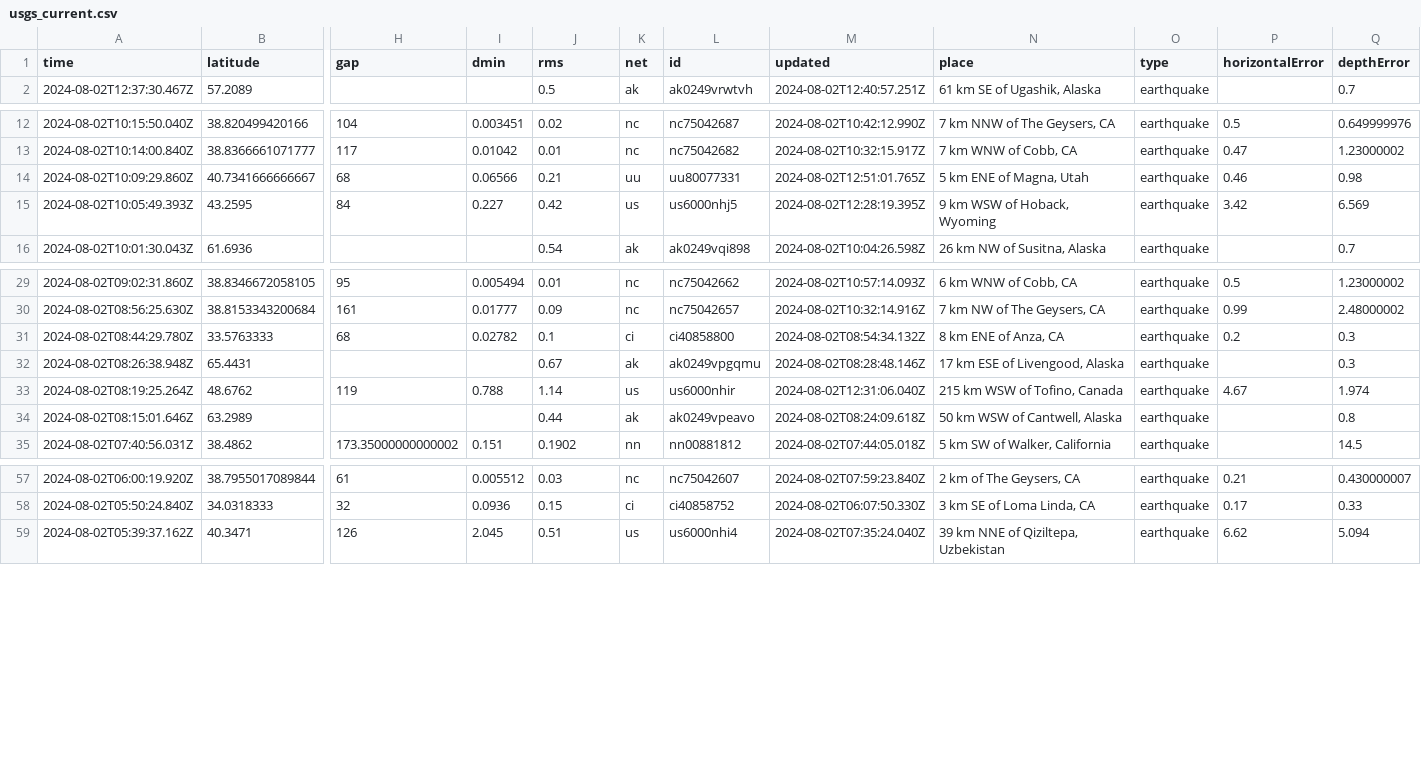
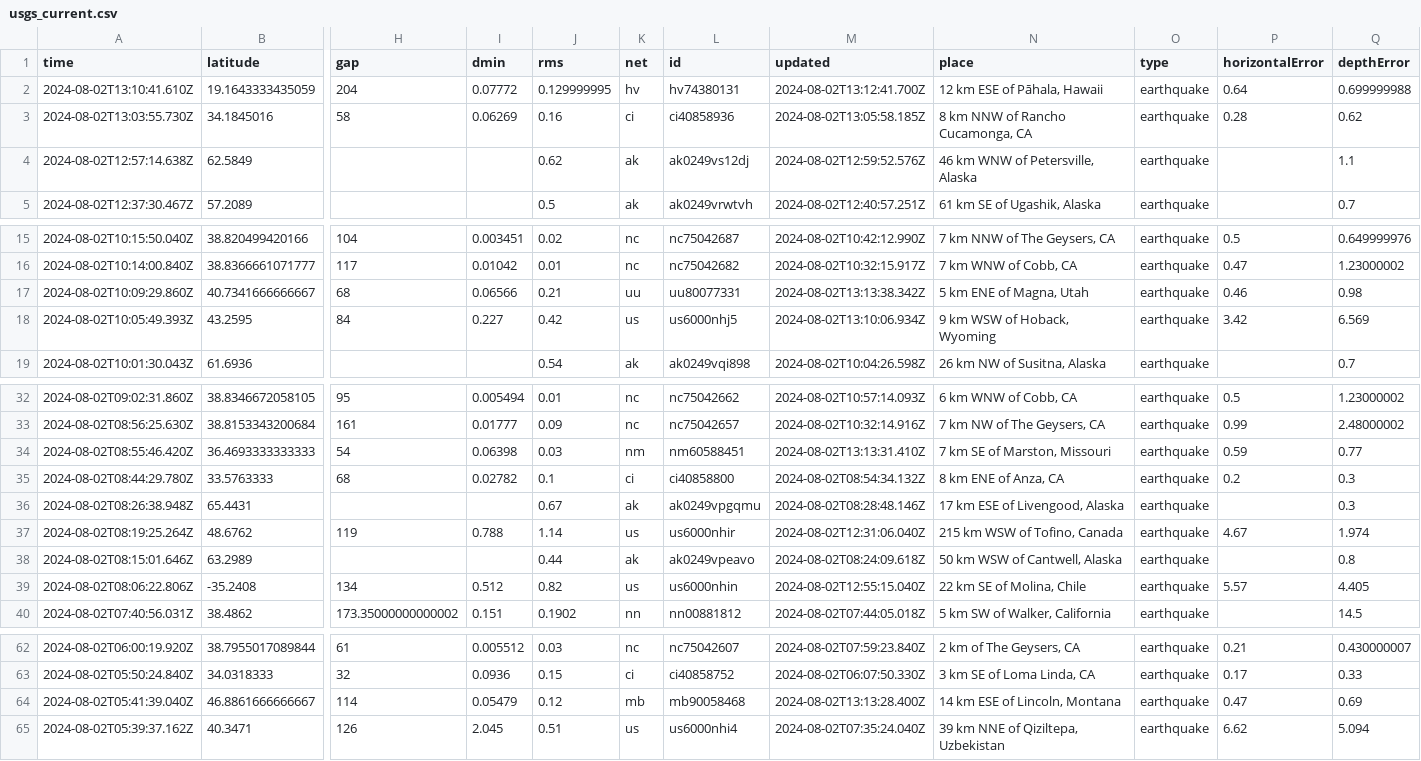
Before and after one commit to abhjtbhrli/nicar22-github-actions, a CSV file: usgs_current.csv, drawn as a sheet; only a part is shown, gaps mark what is left out; addresses are those after the commit; rows hold the shown columns only; the diff names each change by its address in the sheet, - before the commit and + after, or states it on an @@ line.

```diff
--- a/usgs_current.csv
+++ b/usgs_current.csv
+row 2: 2024-08-02T13:10:41.610Z | 19.1643333435059 | 204 | 0.07772 | 0.129999995 | hv | hv74380131 | 2024-08-02T13:12:41.700Z | 12 km ESE of Pāhala, Hawaii | earthquake | 0.64 | 0.699999988
+row 3: 2024-08-02T13:03:55.730Z | 34.1845016 | 58 | 0.06269 | 0.16 | ci | ci40858936 | 2024-08-02T13:05:58.185Z | 8 km NNW of Rancho Cucamonga, CA | earthquake | 0.28 | 0.62
+row 4: 2024-08-02T12:57:14.638Z | 62.5849 |  |  | 0.62 | ak | ak0249vs12dj | 2024-08-02T12:59:52.576Z | 46 km WNW of Petersville, Alaska | earthquake |  | 1.1
-M17 (updated): 2024-08-02T12:51:01.765Z
+M17 (updated): 2024-08-02T13:13:38.342Z
-M18 (updated): 2024-08-02T12:28:19.395Z
+M18 (updated): 2024-08-02T13:10:06.934Z
+row 34: 2024-08-02T08:55:46.420Z | 36.4693333333333 | 54 | 0.06398 | 0.03 | nm | nm60588451 | 2024-08-02T13:13:31.410Z | 7 km SE of Marston, Missouri | earthquake | 0.59 | 0.77
+row 39: 2024-08-02T08:06:22.806Z | -35.2408 | 134 | 0.512 | 0.82 | us | us6000nhin | 2024-08-02T12:55:15.040Z | 22 km SE of Molina, Chile | earthquake | 5.57 | 4.405
+row 64: 2024-08-02T05:41:39.040Z | 46.8861666666667 | 114 | 0.05479 | 0.12 | mb | mb90058468 | 2024-08-02T13:13:28.400Z | 14 km ESE of Lincoln, Montana | earthquake | 0.47 | 0.69
```
Also changed, not shown: 1 other file.
